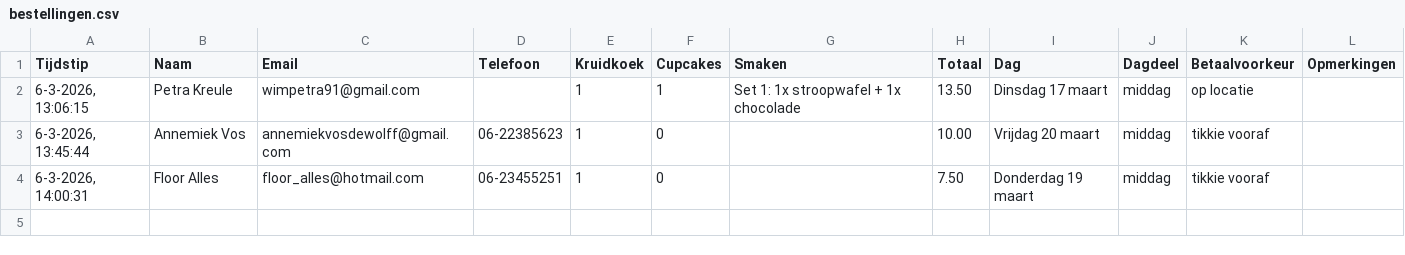
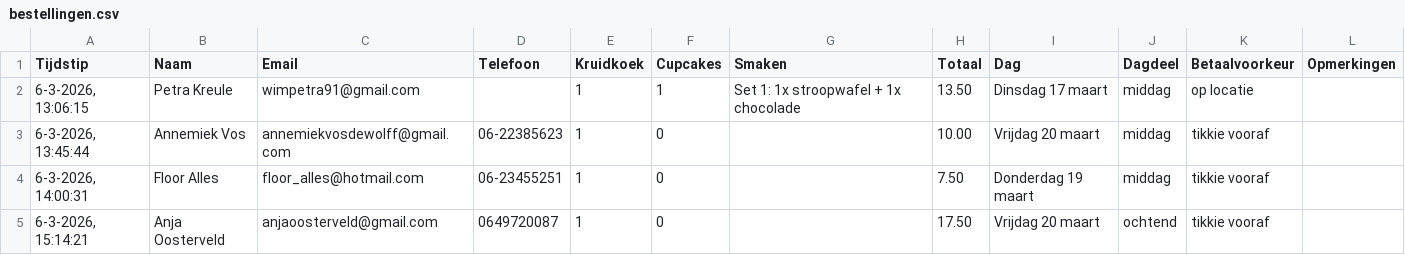
Before and after one commit to cjslabbekoorn-cmd/bakactie-Henco, a CSV file: bestellingen.csv, drawn as a sheet.

Commit message:
Nieuwe bestelling

```diff
--- a/bestellingen.csv
+++ b/bestellingen.csv
@@ -4 +4,2 @@ Tijdstip,Naam,Email,Telefoon,Kruidkoek,Cupcakes,Smaken,Totaal,Dag,Dagdeel,Betaal
 "6-3-2026, 14:00:31","Floor Alles","floor_alles@hotmail.com","06-23455251",1,0,"", 7.50,"Donderdag 19 maart","middag","tikkie vooraf",""
+"6-3-2026, 15:14:21","Anja Oosterveld","anjaoosterveld@gmail.com","0649720087",1,0,"",17.50,"Vrijdag 20 maart","ochtend","tikkie vooraf",""
```
